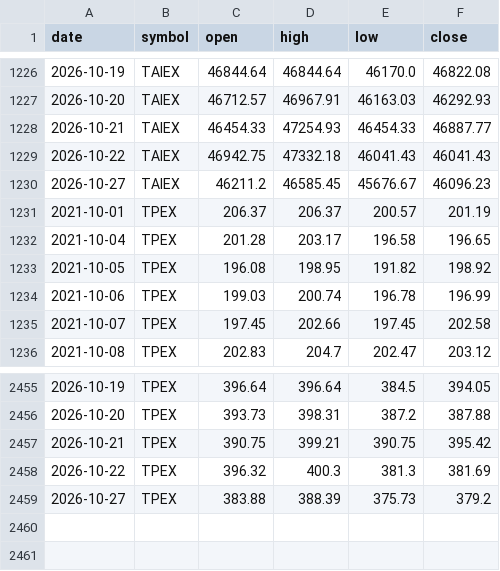
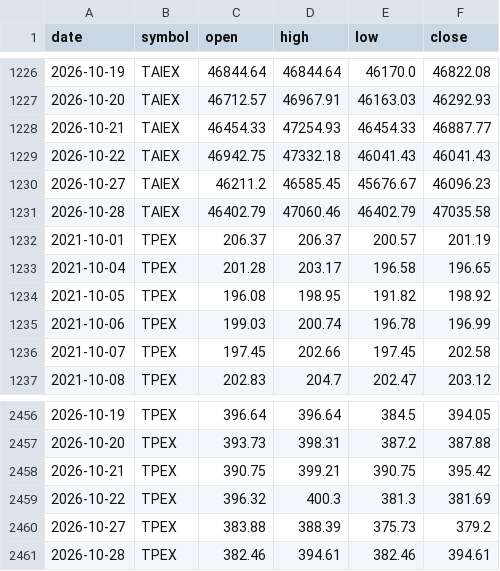
Before and after one commit to gelu27/Stock-lab, a CSV file: data/index_ohlc.csv, drawn as a sheet; only a part is shown, gaps mark what is left out.

```diff
--- a/data/index_ohlc.csv
+++ b/data/index_ohlc.csv
@@ -1230,2 +1230,3 @@ date,symbol,open,high,low,close
 2026-10-27,TAIEX,46211.2,46585.45,45676.67,46096.23
+2026-10-28,TAIEX,46402.79,47060.46,46402.79,47035.58
 2021-10-01,TPEX,206.37,206.37,200.57,201.19
@@ -2459 +2460,2 @@ date,symbol,open,high,low,close
 2026-10-27,TPEX,383.88,388.39,375.73,379.2
+2026-10-28,TPEX,382.46,394.61,382.46,394.61
```
Also changed, not shown: data/calendar.csv, data/fundamental/dividend.csv, 36 other files.
